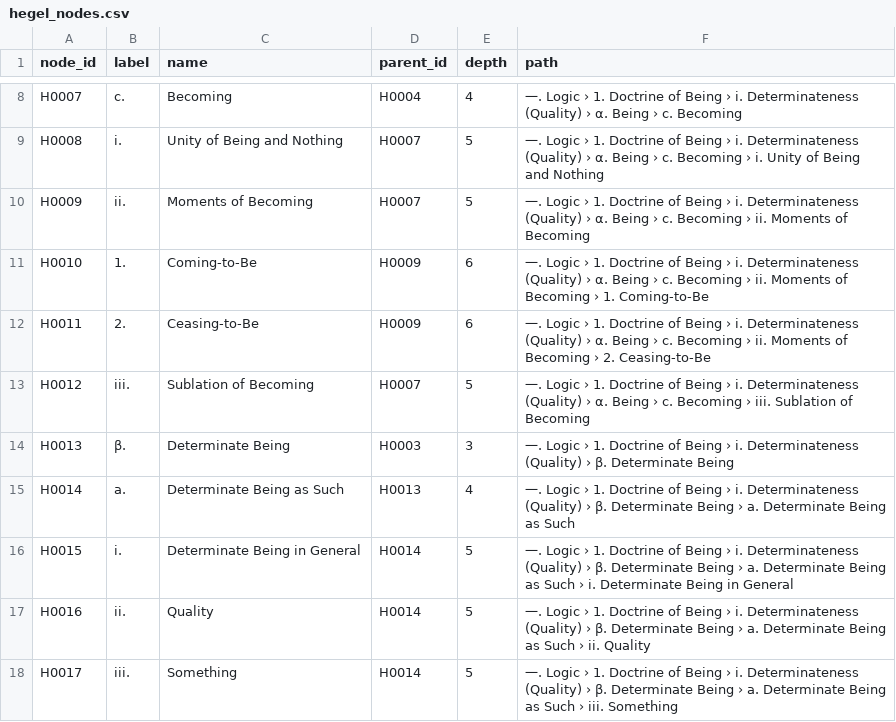
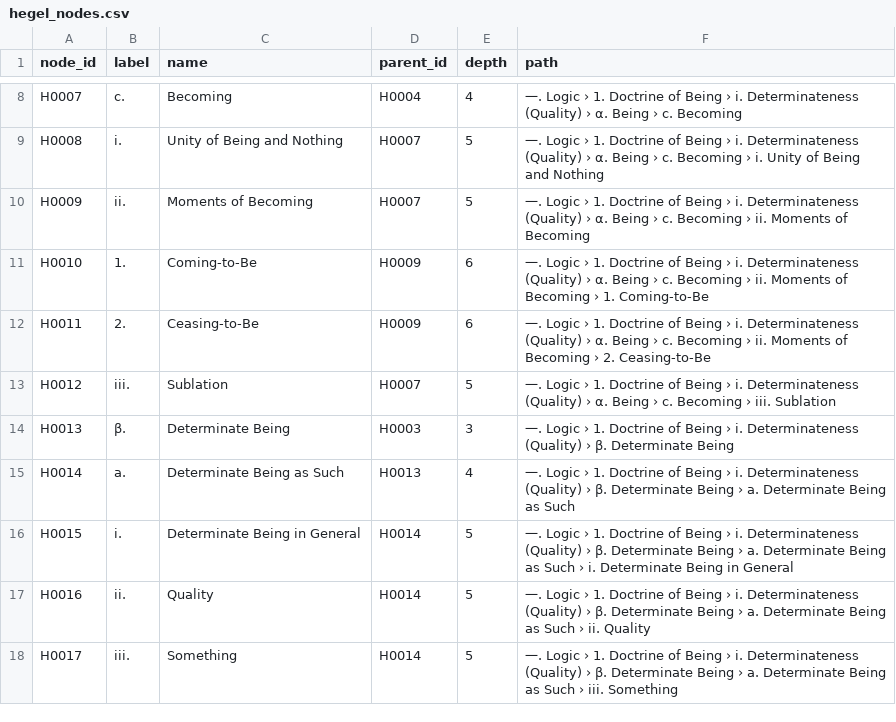
Before and after one commit to gmleuning/dottore, a CSV file: data/hegel_nodes.csv, drawn as a sheet; only a part is shown, gaps mark what is left out.

```diff
--- a/data/hegel_nodes.csv
+++ b/data/hegel_nodes.csv
@@ -12,3 +12,3 @@ H0010,1.,Coming-to-Be,H0009,6,一. Logic › 1. Doctrine of Being › i. Determi
 H0011,2.,Ceasing-to-Be,H0009,6,一. Logic › 1. Doctrine of Being › i. Determinateness (Quality) › α. Being › c. Becoming › ii. Moments of Becoming › 2. Ceasing-to-Be
-H0012,iii.,Sublation of Becoming,H0007,5,一. Logic › 1. Doctrine of Being › i. Determinateness (Quality) › α. Being › c. Becoming › iii. Sublation of Becoming
+H0012,iii.,Sublation,H0007,5,一. Logic › 1. Doctrine of Being › i. Determinateness (Quality) › α. Being › c. Becoming › iii. Sublation
 H0013,β.,Determinate Being,H0003,3,一. Logic › 1. Doctrine of Being › i. Determinateness (Quality) › β. Determinate Being
```
Also changed, not shown: 3 other files.
